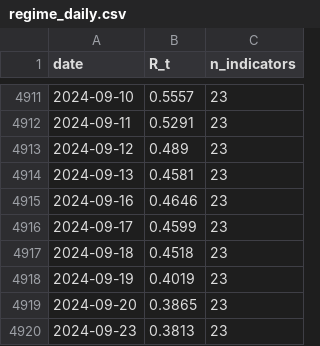
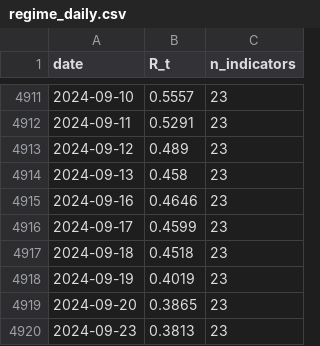
Before and after one commit to wernerhl/portfolio-tournament, a CSV file: data/regime_daily.csv, drawn as a sheet; only a part is shown, gaps mark what is left out.

```diff
--- a/data/regime_daily.csv
+++ b/data/regime_daily.csv
@@ -4913,3 +4913,3 @@ date,R_t,n_indicators
 2024-09-12,0.489,23
-2024-09-13,0.4581,23
+2024-09-13,0.458,23
 2024-09-16,0.4646,23
```
Also changed, not shown: data/regime_v2_daily.csv, 6 other files.
